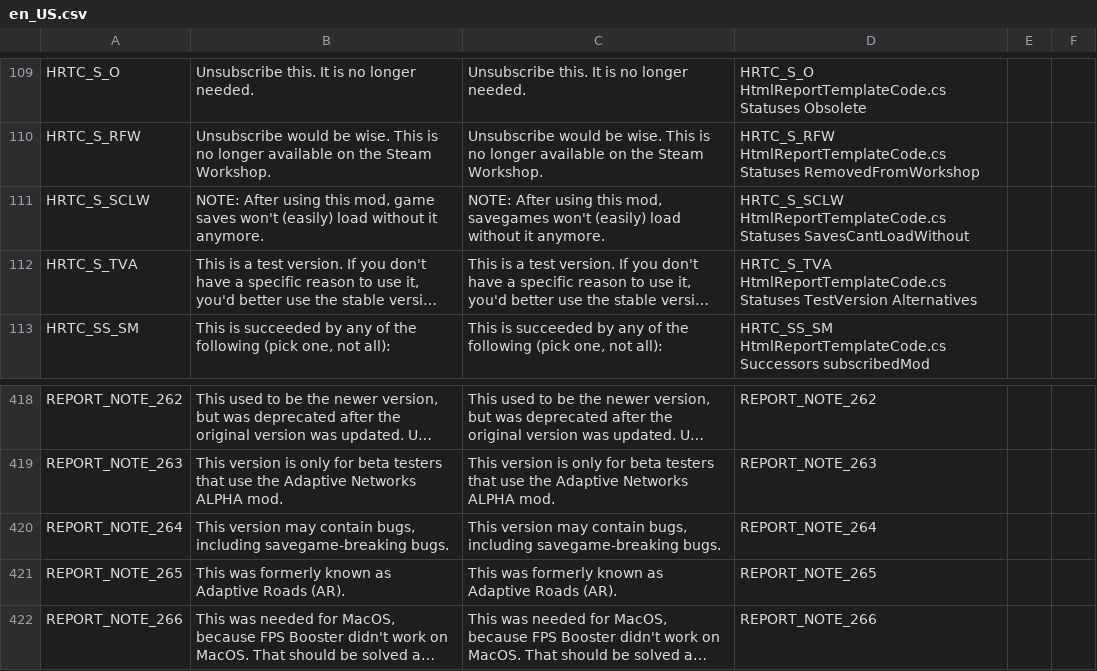
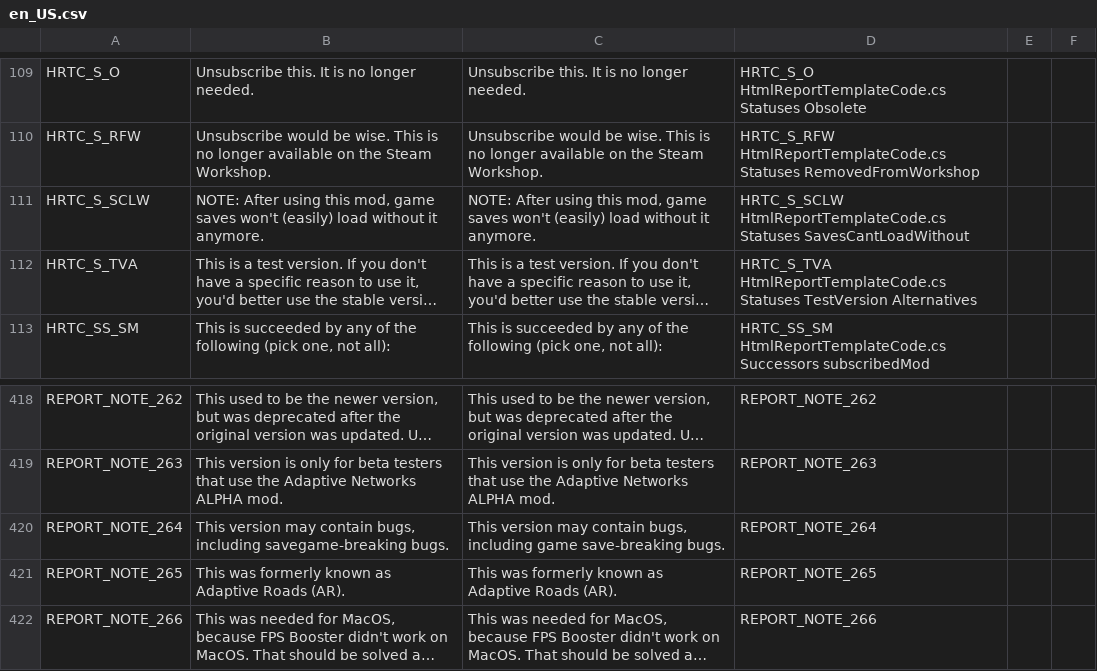
Before and after one commit to chameleon-tbn/CompatibilityReport, a CSV file: i18n/en_US.csv, drawn as a sheet; only a part is shown, gaps mark what is left out; long unchanged cells end in …; the diff names each change by its address in the sheet, - before the commit and + after, or states it on an @@ line.

Commit message:
New translations ko_KR.csv (English)

```diff
--- a/i18n/en_US.csv
+++ b/i18n/en_US.csv
-C111: …this mod, savegames won't (easily)…
+C111: …this mod, game saves won't (easily)…
-C420: …bugs, including savegame-breaking bugs.
+C420: …bugs, including game save-breaking bugs.
```
